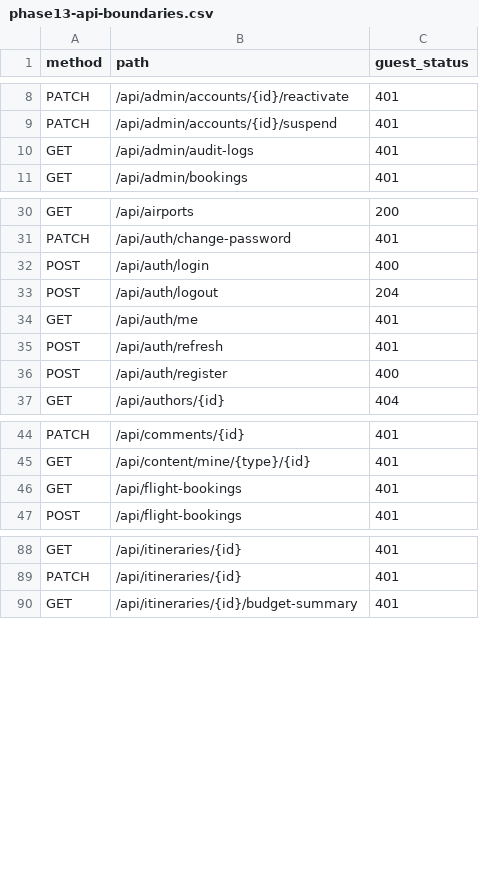
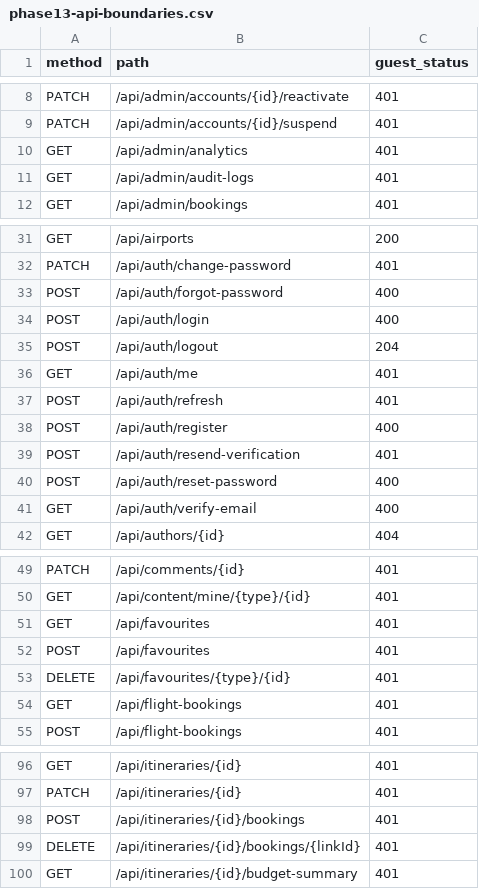
Before and after one commit to youssefashraf-1/Travel-Planning-System, a CSV file: docs/testing/phase13-api-boundaries.csv, drawn as a sheet; only a part is shown, gaps mark what is left out; the diff covers the shown part only; the diff names each change by its address in the sheet, - before the commit and + after, or states it on an @@ line.

```diff
--- a/docs/testing/phase13-api-boundaries.csv
+++ b/docs/testing/phase13-api-boundaries.csv
+row 10: GET | /api/admin/analytics | 401
+row 33: POST | /api/auth/forgot-password | 400
+row 39: POST | /api/auth/resend-verification | 401
+row 40: POST | /api/auth/reset-password | 400
+row 41: GET | /api/auth/verify-email | 400
+row 51: GET | /api/favourites | 401
+row 52: POST | /api/favourites | 401
+row 53: DELETE | /api/favourites/{type}/{id} | 401
+row 98: POST | /api/itineraries/{id}/bookings | 401
+row 99: DELETE | /api/itineraries/{id}/bookings/{linkId} | 401
```
Also changed, not shown: 3 added rows elsewhere in this file, 52 other files.
